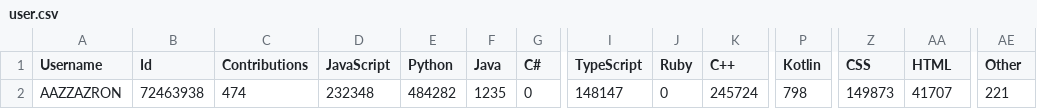
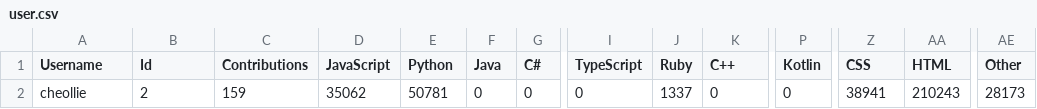
Before and after one commit to yanziguoo/matchmadeintech, a CSV file: backend/data/user.csv, drawn as a sheet; only a part is shown, gaps mark what is left out; the diff names each change by its address in the sheet, - before the commit and + after, or states it on an @@ line.

```diff
--- a/backend/data/user.csv
+++ b/backend/data/user.csv
-A2 (Username): AAZZAZRON
+A2 (Username): cheollie
-B2 (Id): 72463938
+B2 (Id): 2
-C2 (Contributions): 474
+C2 (Contributions): 159
-D2 (JavaScript): 232348
+D2 (JavaScript): 35062
-E2 (Python): 484282
+E2 (Python): 50781
-F2 (Java): 1235
+F2 (Java): 0
-I2 (TypeScript): 148147
+I2 (TypeScript): 0
-J2 (Ruby): 0
+J2 (Ruby): 1337
-K2 (C++): 245724
+K2 (C++): 0
-P2 (Kotlin): 798
+P2 (Kotlin): 0
-Z2 (CSS): 149873
+Z2 (CSS): 38941
-AA2 (HTML): 41707
+AA2 (HTML): 210243
-AE2 (Other): 221
+AE2 (Other): 28173
```
Also changed, not shown: backend/data/meanAndStd.csv, backend/data/training_data.csv, 5 other files.
